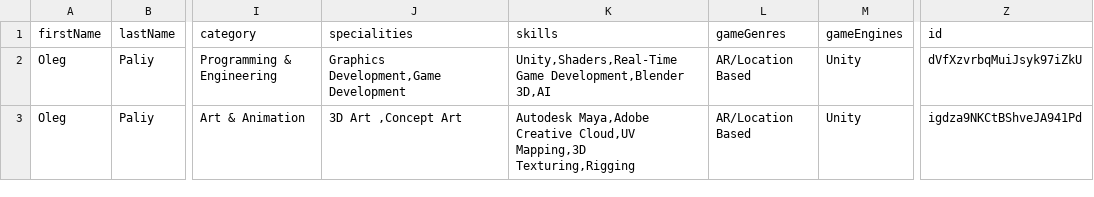
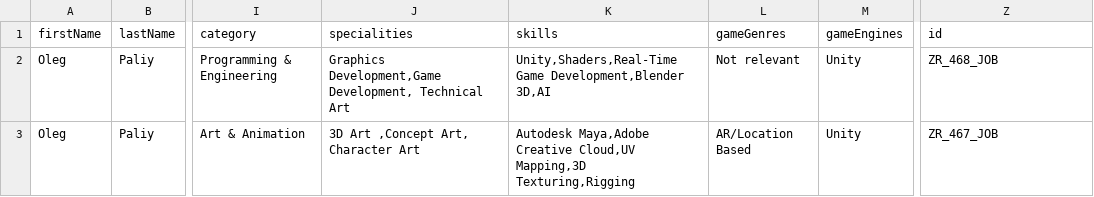
Before and after one commit to GamesFactoryTalents/GameDevTalents--SubscriptionBoard, a CSV file: src/generated/vacancies.csv, drawn as a sheet; only a part is shown, gaps mark what is left out; the diff names each change by its address in the sheet, - before the commit and + after, or states it on an @@ line.

Commit message:
11.09 update

```diff
--- a/src/generated/vacancies.csv
+++ b/src/generated/vacancies.csv
-J2 (specialities): Graphics Development,Game Development
+J2 (specialities): Graphics Development,Game Development, Technical Art
-L2 (gameGenres): AR/Location Based
+L2 (gameGenres): Not relevant
-Z2 (id): dVfXzvrbqMuiJsyk97iZkU
+Z2 (id): ZR_468_JOB
-J3 (specialities): 3D Art ,Concept Art
+J3 (specialities): 3D Art ,Concept Art, Character Art
-Z3 (id): igdza9NKCtBShveJA941Pd
+Z3 (id): ZR_467_JOB
```
